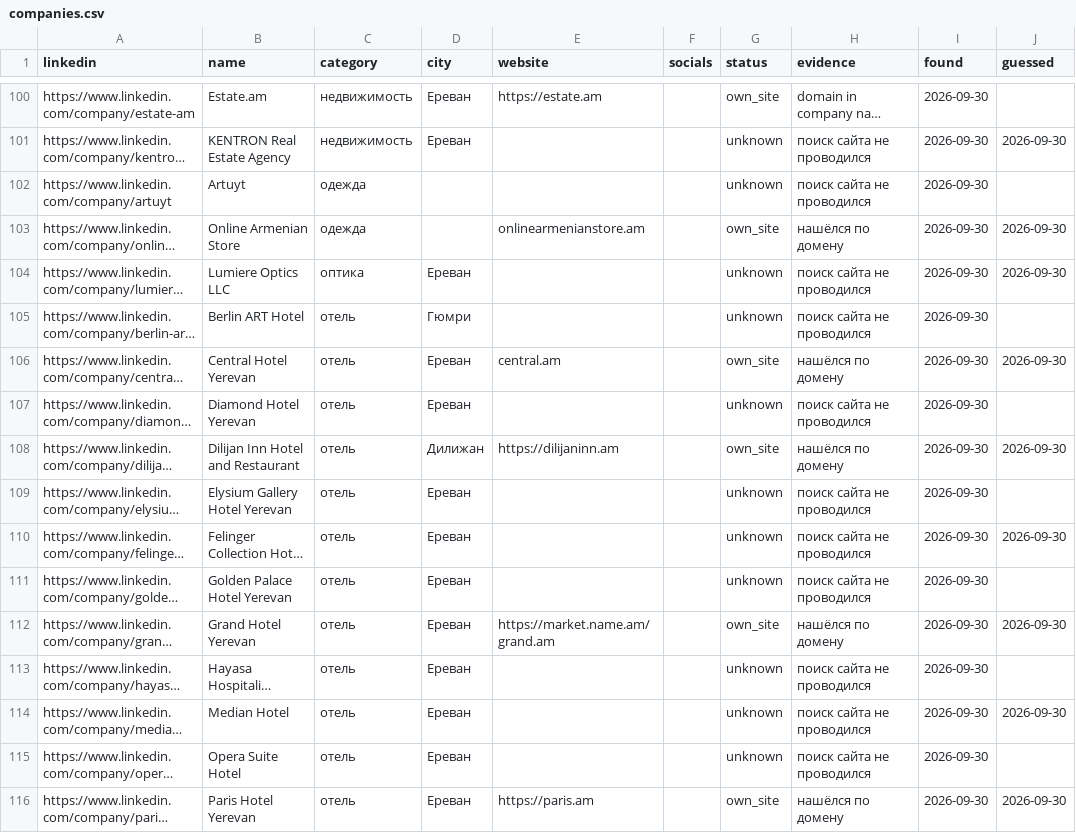
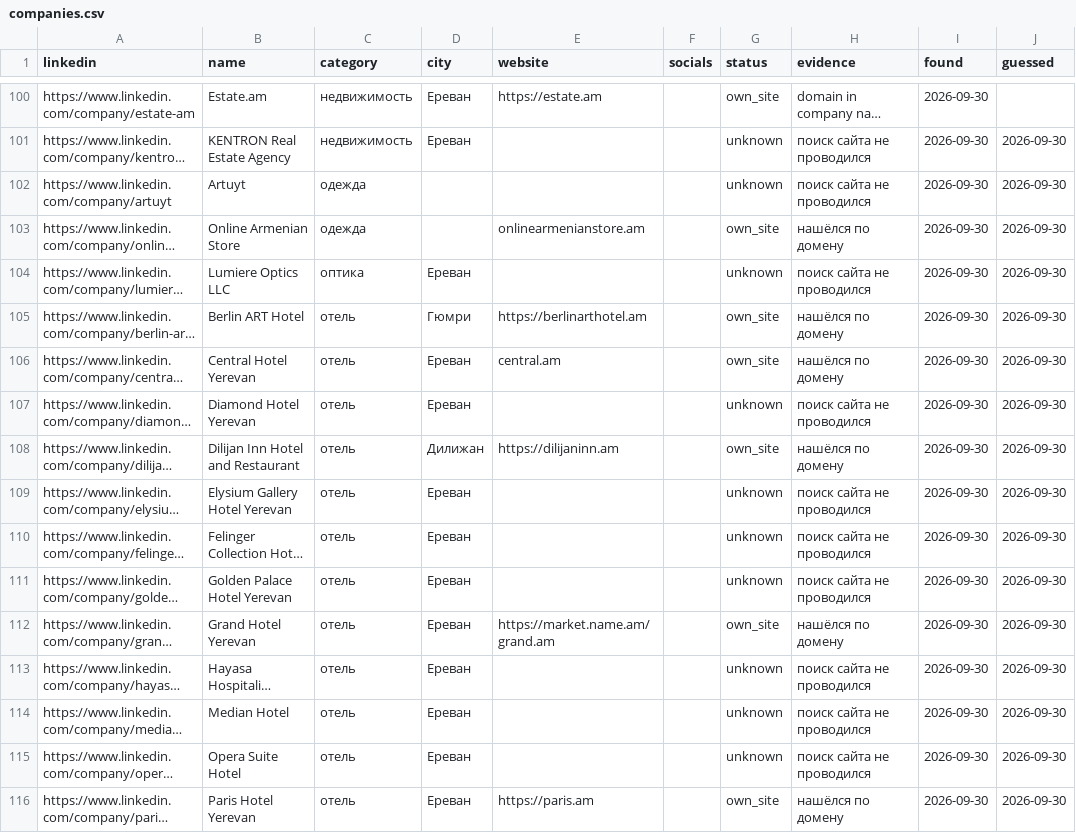
Before and after one commit to 790azat/prospecting, a CSV file: data/linkedin/companies.csv, drawn as a sheet; only a part is shown, gaps mark what is left out; long unchanged cells end in …; the diff covers the shown part only; the diff names each change by its address in the sheet, - before the commit and + after, or states it on an @@ line.

```diff
--- a/data/linkedin/companies.csv
+++ b/data/linkedin/companies.csv
-J102 (guessed): (empty)
+J102 (guessed): 2026-09-30
-E105 (website): (empty)
+E105 (website): https://berlinarthotel.am
-G105 (status): unknown
+G105 (status): own_site
-H105 (evidence): поиск сайта не проводился
+H105 (evidence): нашёлся по домену
-J105 (guessed): (empty)
+J105 (guessed): 2026-09-30
-J107 (guessed): (empty)
+J107 (guessed): 2026-09-30
-J109 (guessed): (empty)
+J109 (guessed): 2026-09-30
-J111 (guessed): (empty)
+J111 (guessed): 2026-09-30
-J113 (guessed): (empty)
+J113 (guessed): 2026-09-30
-J115 (guessed): (empty)
+J115 (guessed): 2026-09-30
```
Also changed, not shown: 79 edited cells elsewhere in this file, data/audit_cache.csv, 1 other file.
